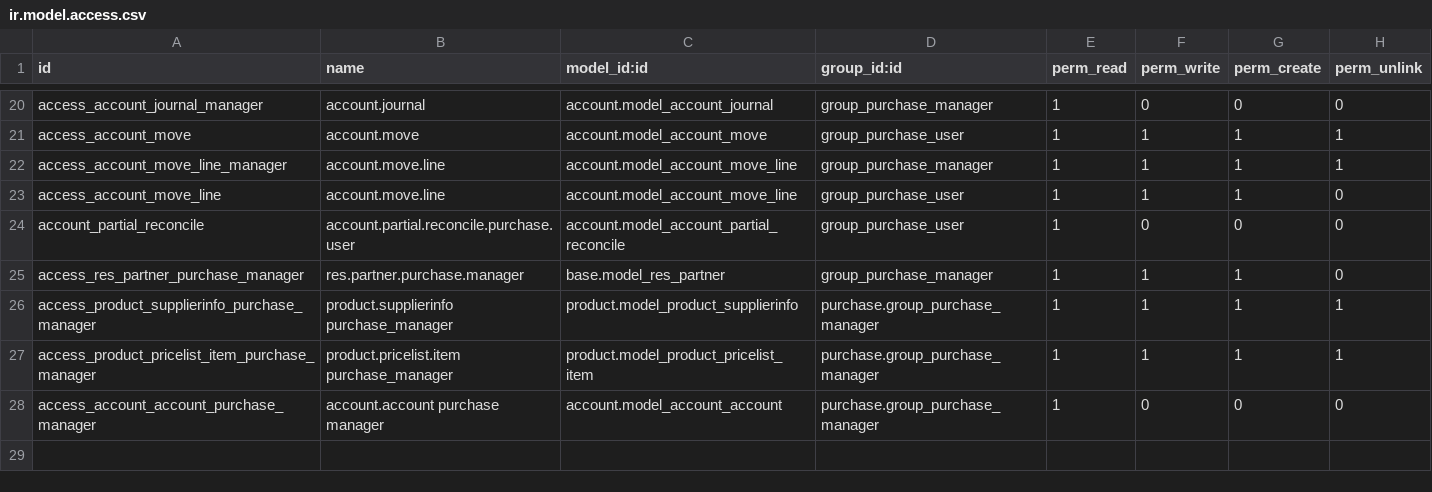
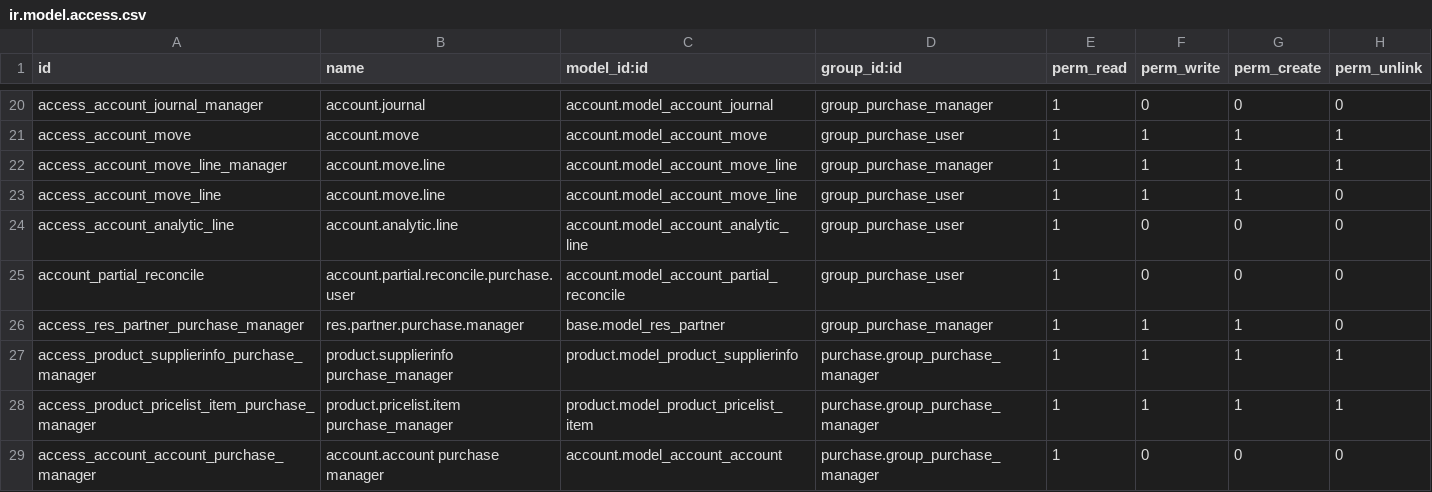
Before and after one commit to jcg-admin/kaupamex-api, a CSV file: addons/purchase/security/ir.model.access.csv, drawn as a sheet; only a part is shown, gaps mark what is left out; the diff names each change by its address in the sheet, - before the commit and + after, or states it on an @@ line.

Commit message:
Declare the analytic line and plan fields headers
account.analytic.line and analytic.plan.fields.mixin now declare the
class attributes the source declares, _check_company_auto included:
the company check already resolves this port's company field.

Once named, the line is a log-access model as in the source, so the
migration adds its four access columns. account extends the model
with add_to_class, which never recorded the extension; it is now
recorded, so account gets account.model_account_analytic_line and
the purchase access row that names it loads, as in the source.

Refs: TASK-API-0121, analytic-model-headers-0121

```diff
--- a/addons/purchase/security/ir.model.access.csv
+++ b/addons/purchase/security/ir.model.access.csv
+row 24: access_account_analytic_line | account.analytic.line | account.model_account_analytic_line | group_purchase_user | 1 | 0 | 0 | 0
```
Also changed, not shown: 6 other files.
